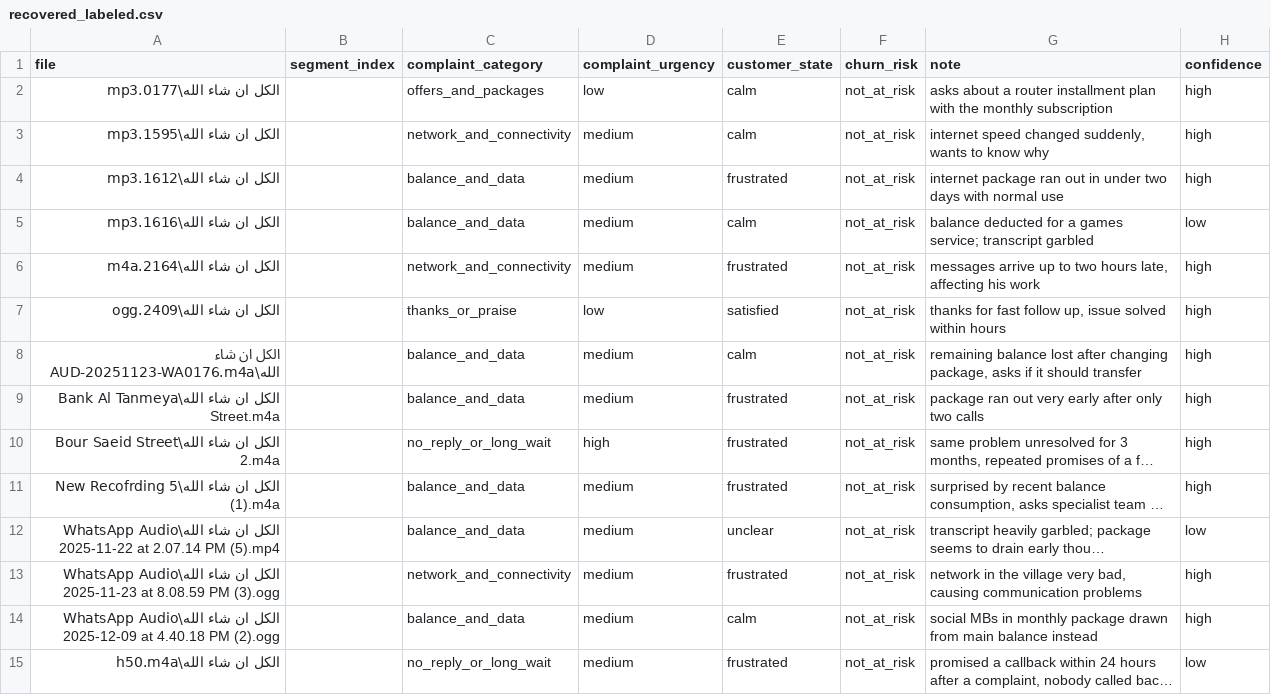
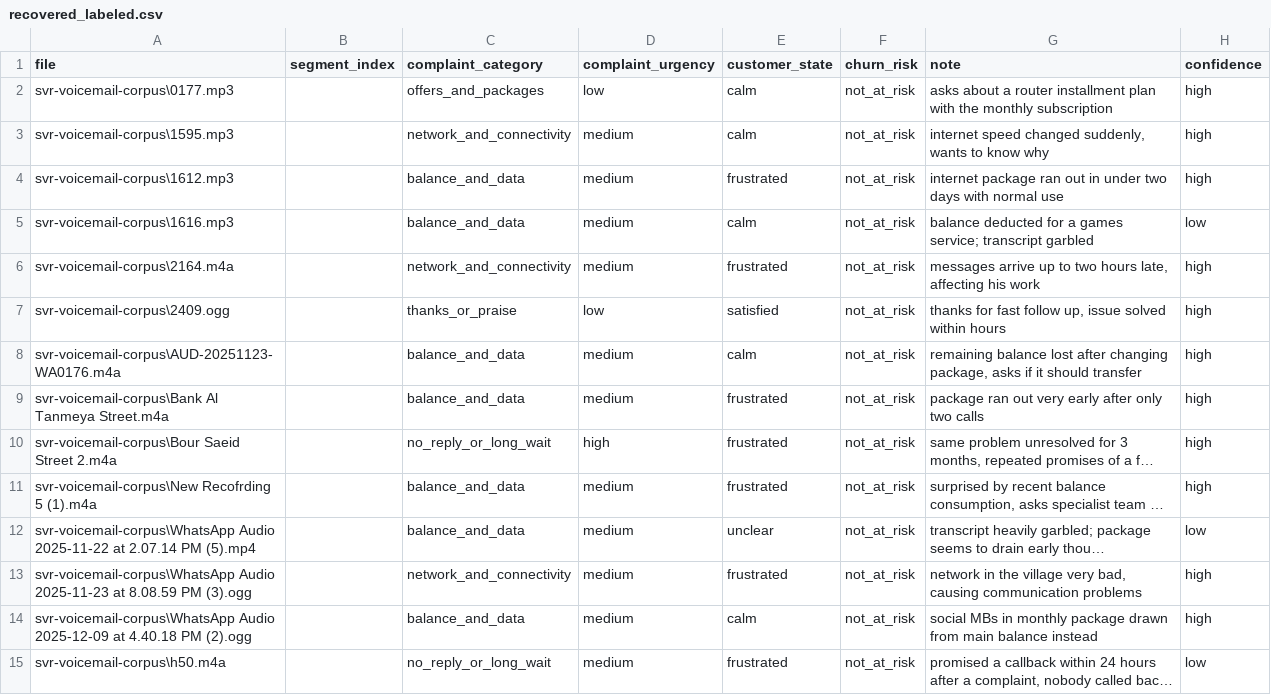
Before and after one commit to hazemelerefey/smart-voicemail-router, a CSV file: final/recovered_labeled.csv, drawn as a sheet; only a part is shown; long unchanged cells end in …; the diff covers the shown part only; the diff names each change by its address in the sheet, - before the commit and + after, or states it on an @@ line.

```diff
--- a/final/recovered_labeled.csv
+++ b/final/recovered_labeled.csv
-A2 (file): الكل ان شاء الله\0177.mp3
+A2 (file): svr-voicemail-corpus\0177.mp3
-A3 (file): الكل ان شاء الله\1595.mp3
+A3 (file): svr-voicemail-corpus\1595.mp3
-A4 (file): الكل ان شاء الله\1612.mp3
+A4 (file): svr-voicemail-corpus\1612.mp3
-A5 (file): الكل ان شاء الله\1616.mp3
+A5 (file): svr-voicemail-corpus\1616.mp3
-A6 (file): الكل ان شاء الله\2164.m4a
+A6 (file): svr-voicemail-corpus\2164.m4a
-A7 (file): الكل ان شاء الله\2409.ogg
+A7 (file): svr-voicemail-corpus\2409.ogg
-A8 (file): الكل ان شاء الله\AUD-20251123-WA0176.m4a
+A8 (file): svr-voicemail-corpus\AUD-20251123-WA0176.m4a
-A9 (file): الكل ان شاء الله\Bank Al Tanmeya Street.m4a
+A9 (file): svr-voicemail-corpus\Bank Al Tanmeya Street.m4a
-A10 (file): الكل ان شاء الله\Bour Saeid Street 2.m4a
+A10 (file): svr-voicemail-corpus\Bour Saeid Street 2.m4a
-A11 (file): الكل ان شاء الله\New Recofrding 5 (1).m4a
+A11 (file): svr-voicemail-corpus\New Recofrding 5 (1).m4a
-A12 (file): الكل ان شاء الله\WhatsApp Audio 2025-11-22…
+A12 (file): svr-voicemail-corpus\WhatsApp Audio 2025-11-22…
-A13 (file): الكل ان شاء الله\WhatsApp Audio 2025-11-23…
+A13 (file): svr-voicemail-corpus\WhatsApp Audio 2025-11-23…
-A14 (file): الكل ان شاء الله\WhatsApp Audio 2025-12-09…
+A14 (file): svr-voicemail-corpus\WhatsApp Audio 2025-12-09…
-A15 (file): الكل ان شاء الله\h50.m4a
+A15 (file): svr-voicemail-corpus\h50.m4a
```
Also changed, not shown: 14 edited cells elsewhere in this file, final/clean_training_test.csv, final/low_confidence_review.csv, 16 other files.
